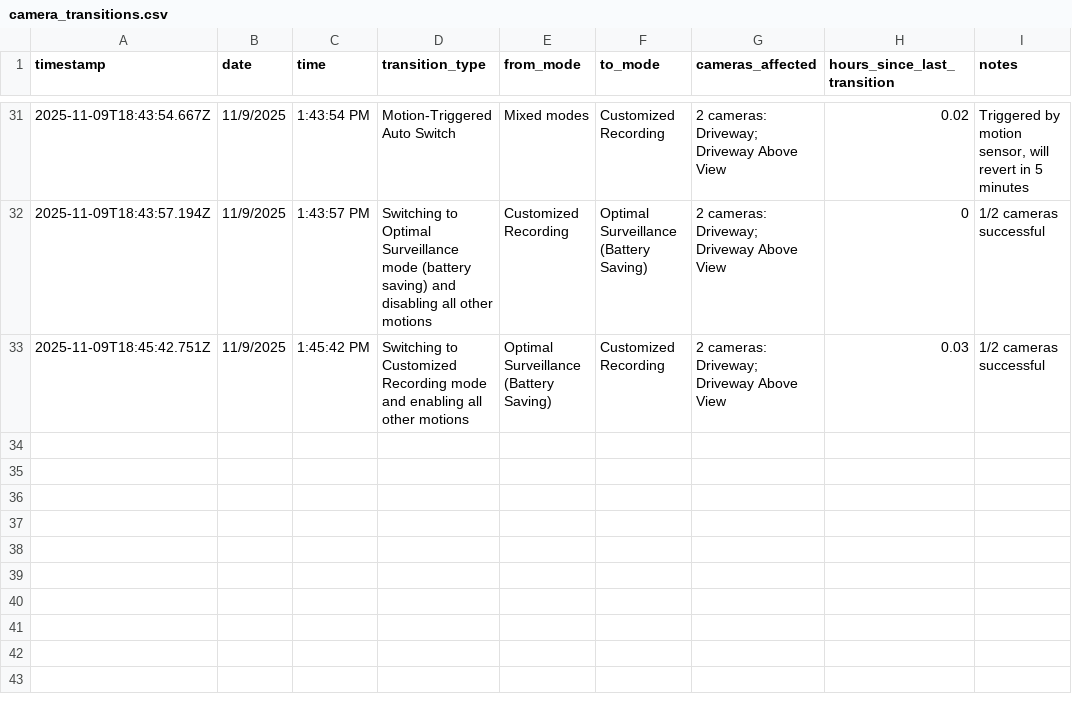
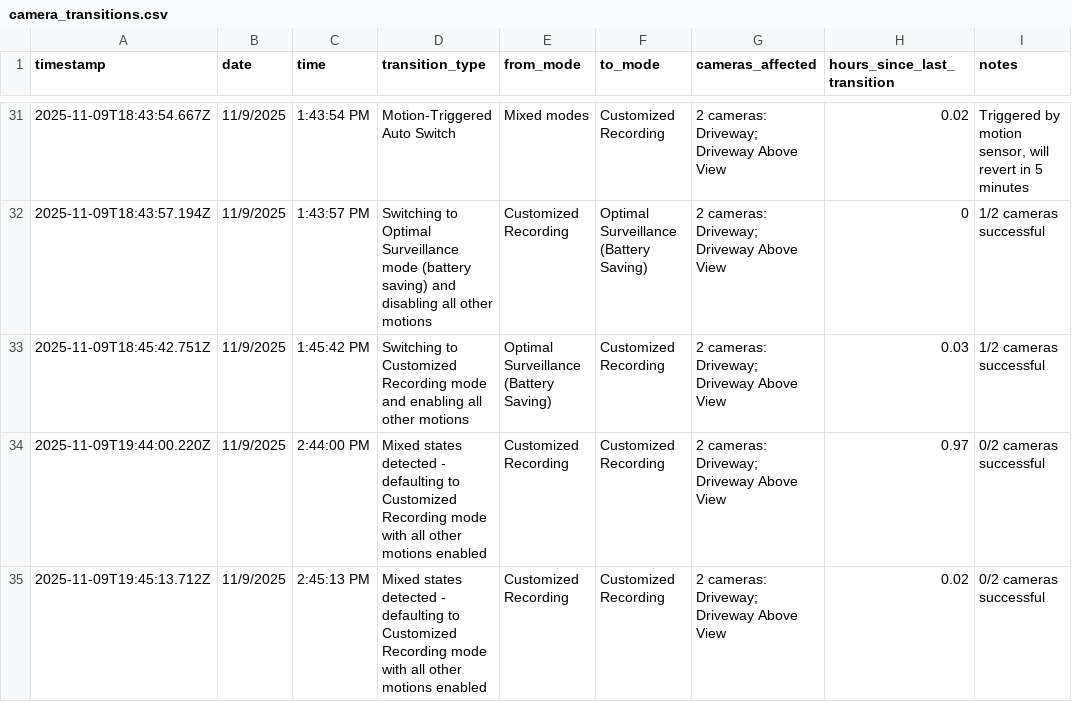
Before and after one commit to anthonyjdearmas/eufycenter, a CSV file: autoeufy-api/database/camera_transitions.csv, drawn as a sheet; only a part is shown, gaps mark what is left out; the diff names each change by its address in the sheet, - before the commit and + after, or states it on an @@ line.

```diff
--- a/autoeufy-api/database/camera_transitions.csv
+++ b/autoeufy-api/database/camera_transitions.csv
+row 34: 2025-11-09T19:44:00.220Z | 11/9/2025 | 2:44:00 PM | Mixed states detected - defaulting to Customized Recording mode with all other motions enabled | Customized Recording | Customized Recording | 2 cameras: Driveway; Driveway Above View | 0.97 | 0/2 cameras successful
+row 35: 2025-11-09T19:45:13.712Z | 11/9/2025 | 2:45:13 PM | Mixed states detected - defaulting to Customized Recording mode with all other motions enabled | Customized Recording | Customized Recording | 2 cameras: Driveway; Driveway Above View | 0.02 | 0/2 cameras successful
```
Also changed, not shown: 10 other files.
